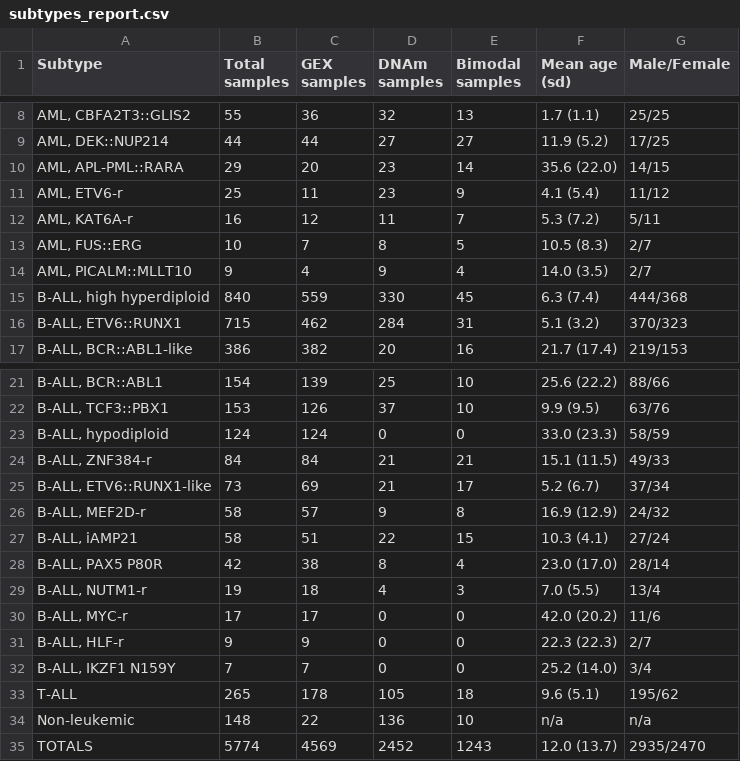
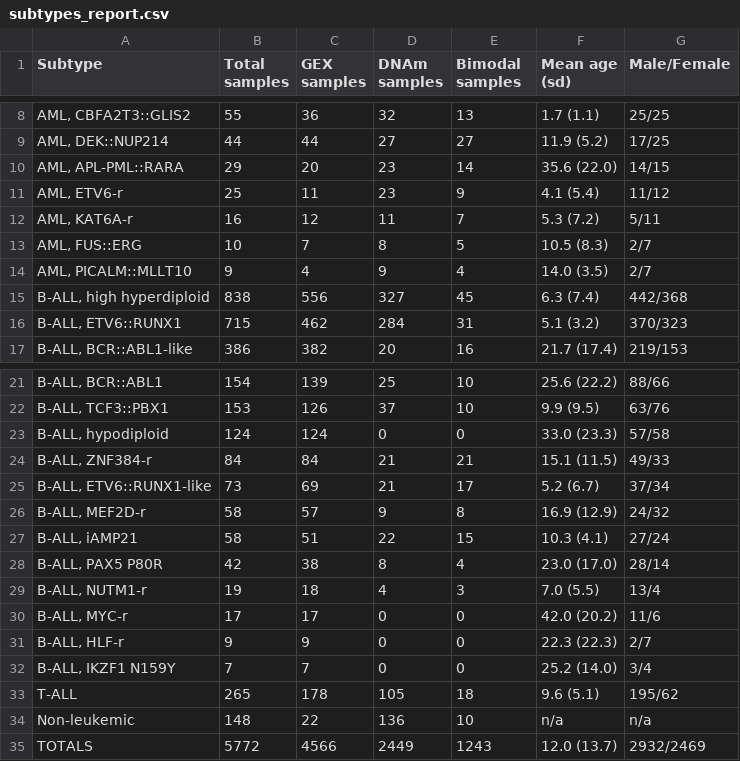
Before and after one commit to Molmed/pallas, a CSV file: reports/output/subtypes_report.csv, drawn as a sheet; only a part is shown, gaps mark what is left out.

Commit message:
Fix bug in subtype report

```diff
--- a/reports/output/subtypes_report.csv
+++ b/reports/output/subtypes_report.csv
@@ -14,3 +14,3 @@ Subtype,Total samples,GEX samples,DNAm samples,Bimodal samples,Mean age (sd),Mal
 "AML, PICALM::MLLT10",9,4,9,4,14.0 (3.5),2/7
-"B-ALL, high hyperdiploid",840,559,330,45,6.3 (7.4),444/368
+"B-ALL, high hyperdiploid",838,556,327,45,6.3 (7.4),442/368
 "B-ALL, ETV6::RUNX1",715,462,284,31,5.1 (3.2),370/323
@@ -22,3 +22,3 @@ Subtype,Total samples,GEX samples,DNAm samples,Bimodal samples,Mean age (sd),Mal
 "B-ALL, TCF3::PBX1",153,126,37,10,9.9 (9.5),63/76
-"B-ALL, hypodiploid",124,124,0,0,33.0 (23.3),58/59
+"B-ALL, hypodiploid",124,124,0,0,33.0 (23.3),57/58
 "B-ALL, ZNF384-r",84,84,21,21,15.1 (11.5),49/33
@@ -34,2 +34,2 @@ T-ALL,265,178,105,18,9.6 (5.1),195/62
 Non-leukemic,148,22,136,10,n/a,n/a
-TOTALS,5774,4569,2452,1243,12.0 (13.7),2935/2470
+TOTALS,5772,4566,2449,1243,12.0 (13.7),2932/2469
```
Also changed, not shown: 1 other file.
